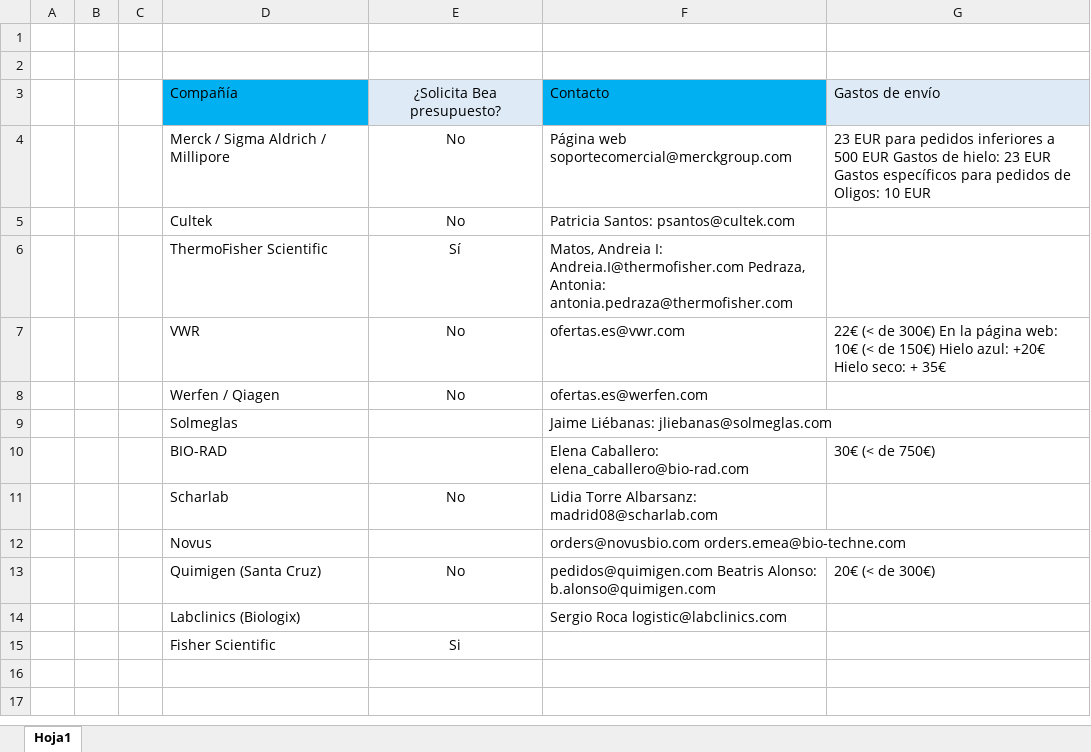
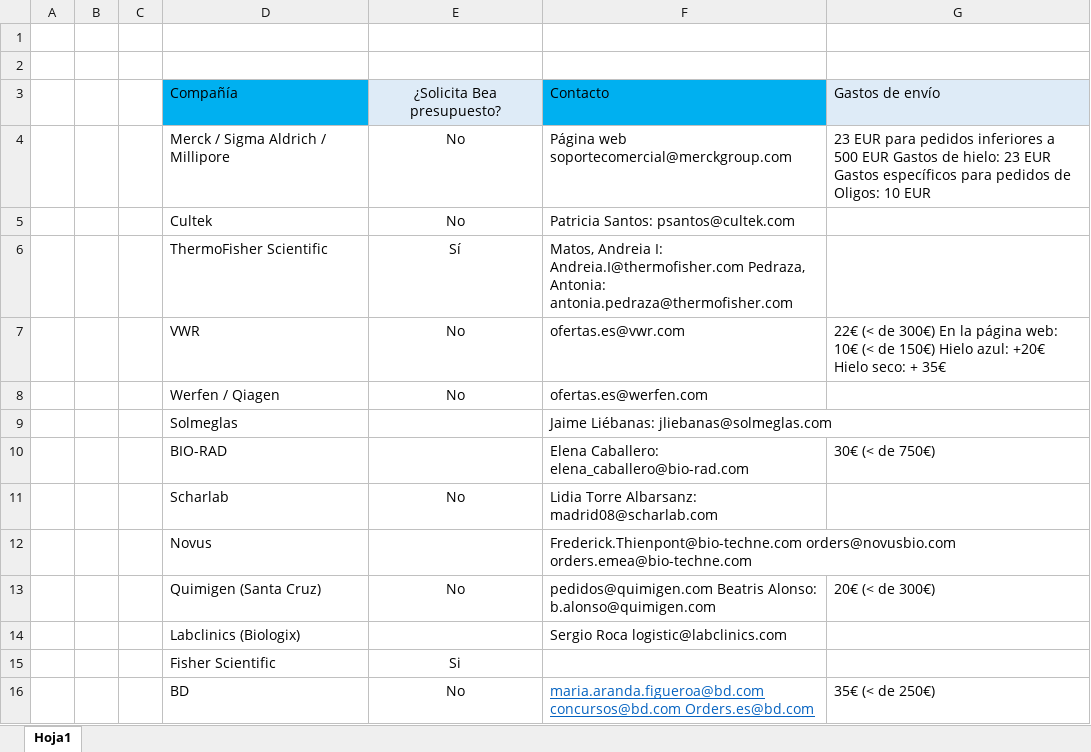
Before and after one commit to LemonBlair/IMDEA-2, an Excel workbook: Pedidos/Proveedores.xlsx, sheet Hoja1, drawn as a sheet; values as stored, in another font and other column widths than the file's, no borders; the diff names each change by its address in the sheet, - before the commit and + after, or states it on an @@ line.

```diff
--- a/Pedidos/Proveedores.xlsx (sheet Hoja1)
+++ b/Pedidos/Proveedores.xlsx (sheet Hoja1)
-F12: orders@novusbio.com orders.emea@bio-techne.com
+F12: Frederick.Thienpont@bio-techne.com orders@novusbio.com orders.emea@bio-techne.com
+row 16:  |  |  | BD | No | maria.aranda.figueroa@bd.com concursos@bd.com Orders.es@bd.com | 35€ (< de 250€)
```
Also changed, not shown: Bases de datos/primers diseño clonaje.xlsx, Pedidos/Octubre 2019/Pedidos para Octubre.xlsx, 22 other files.
